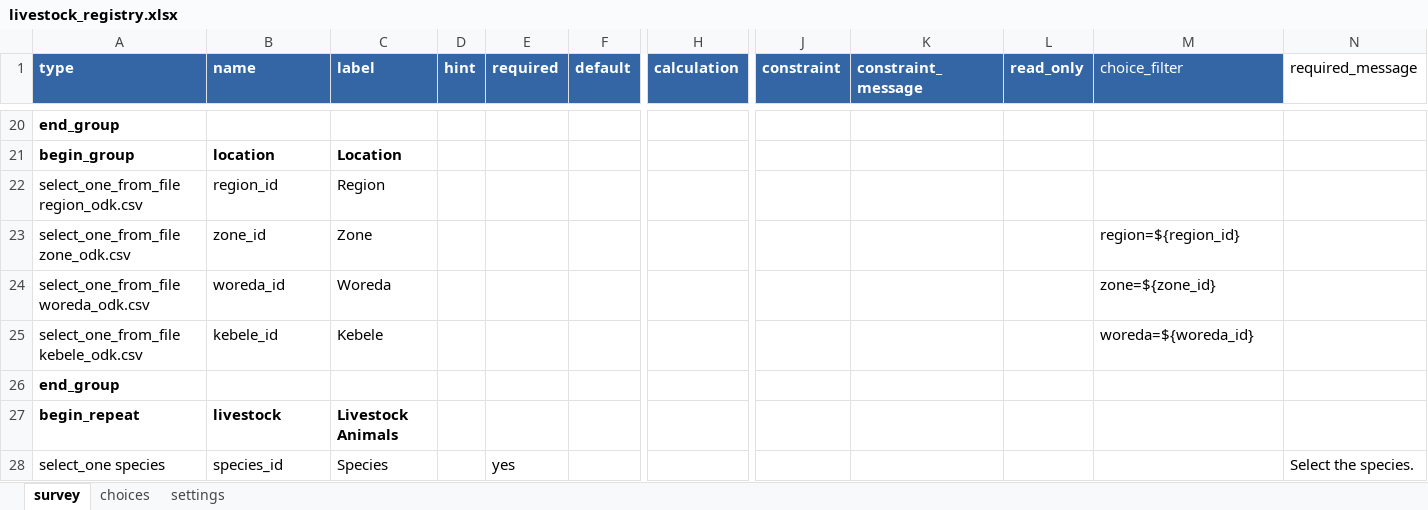
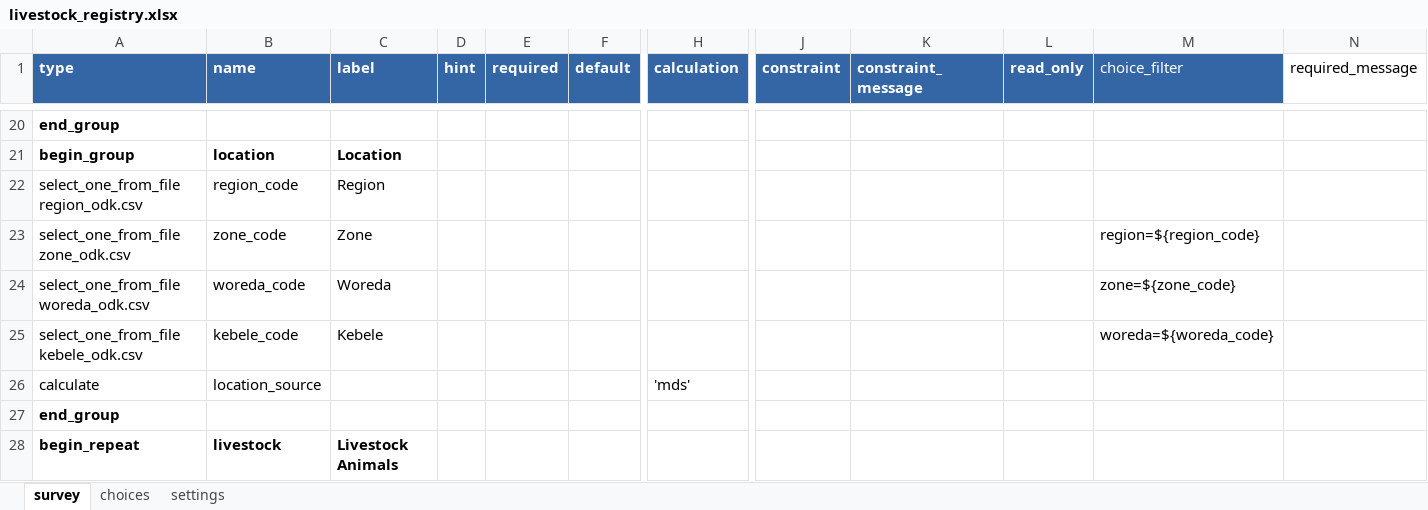
Before and after one commit to Centre-for-Open-Societal-Systems/livestock-registry, an Excel workbook: odk/livestock_registry.xlsx, sheet survey, drawn as a sheet; only a part is shown, gaps mark what is left out; the shorter side is filled out with more unchanged rows; values as stored, in another font and other column widths than the file's, no borders; rows hold the shown columns only; the diff names each change by its address in the sheet, - before the commit and + after, or states it on an @@ line.

Commit message:
Livestock ODK form v7: pick locations by Master Data codes
The form sent old names and codes, so the transform never saw
location_source=mds and ingestion stopped on the empty administrative
hierarchy. The location questions are now region_code ... kebele_code with a
hidden location_source=mds, and the four choice lists are generated from the
ETH-OAN pack (names are the Master Data ids, labels are readable names).
Adds the generator, v7-shaped samples and a transform test.

```diff
--- a/odk/livestock_registry.xlsx (sheet survey)
+++ b/odk/livestock_registry.xlsx (sheet survey)
-B22 (name): region_id
+B22 (name): region_code
-B23 (name): zone_id
+B23 (name): zone_code
-M23 (choice_filter): region=${region_id}
+M23 (choice_filter): region=${region_code}
-B24 (name): woreda_id
+B24 (name): woreda_code
-M24 (choice_filter): zone=${zone_id}
+M24 (choice_filter): zone=${zone_code}
-B25 (name): kebele_id
+B25 (name): kebele_code
-M25 (choice_filter): woreda=${woreda_id}
+M25 (choice_filter): woreda=${woreda_code}
+row 26: calculate | location_source |  |  |  |  | 'mds'
```
Also changed, not shown: sheet settings, 8 other files.
